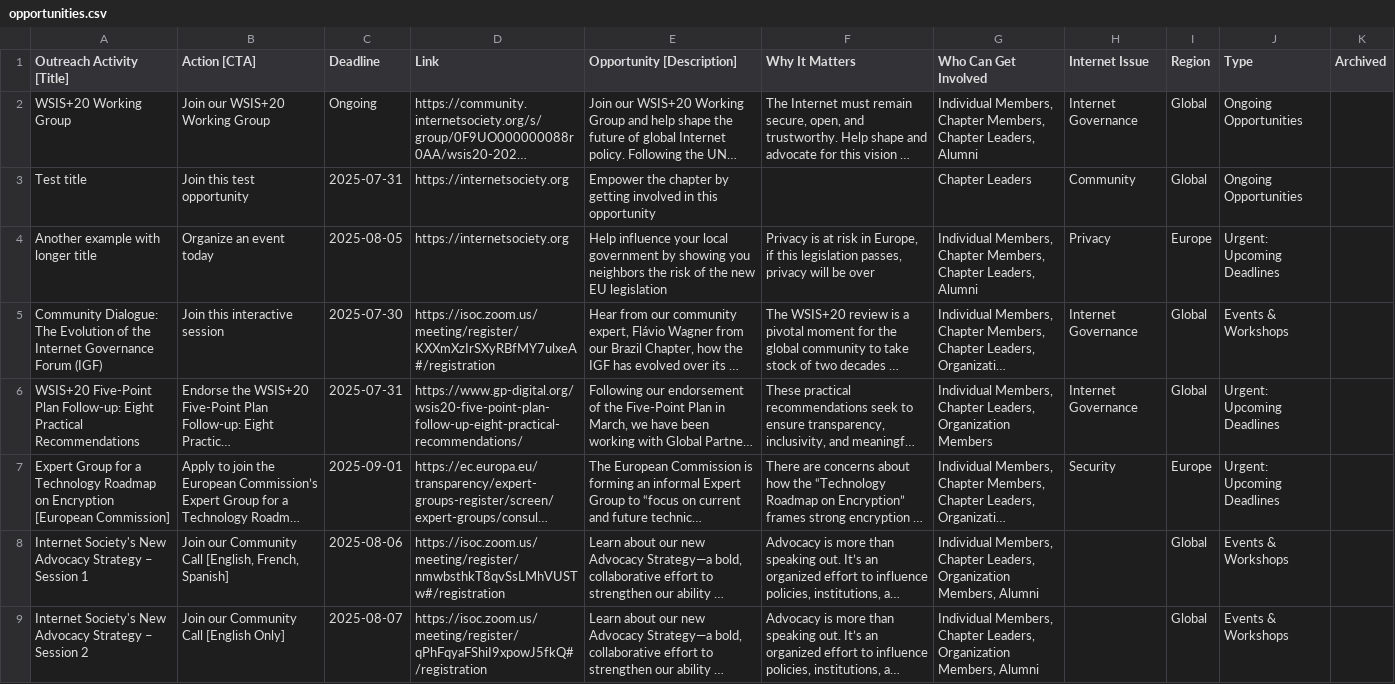
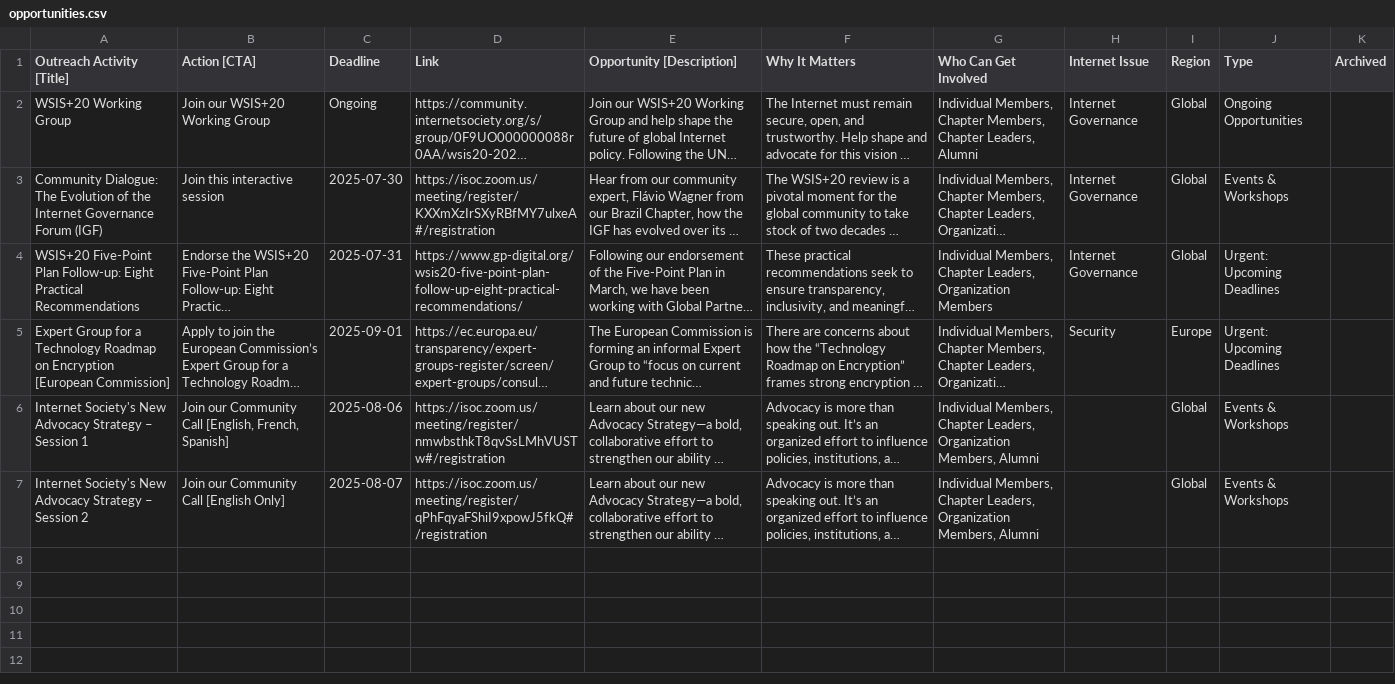
Before and after one commit to InternetSociety/community-opportunities, a CSV file: data/opportunities.csv, drawn as a sheet; long unchanged cells end in …; the diff names each change by its address in the sheet, - before the commit and + after, or states it on an @@ line.

```diff
--- a/data/opportunities.csv
+++ b/data/opportunities.csv
-row 3: Test title | Join this test opportunity | 2025-07-31 | https://internetsociety.org | Empower the chapter by getting involved in this opportunity |  | Chapter Leaders | Community | Global | Ongoing Opportunities
-row 4: Another example with longer title | Organize an event today | 2025-08-05 | https://internetsociety.org | Help influence your local government by showing you neighbors the risk of the new EU legislation | Privacy is at risk in Europe, if this legislation passes, privacy will be over | Individual Members, Chapter Members, Chapter Leaders, Alumni | Privacy | Europe | Urgent: Upcoming Deadlines
```
Also changed, not shown: 1 other file.
